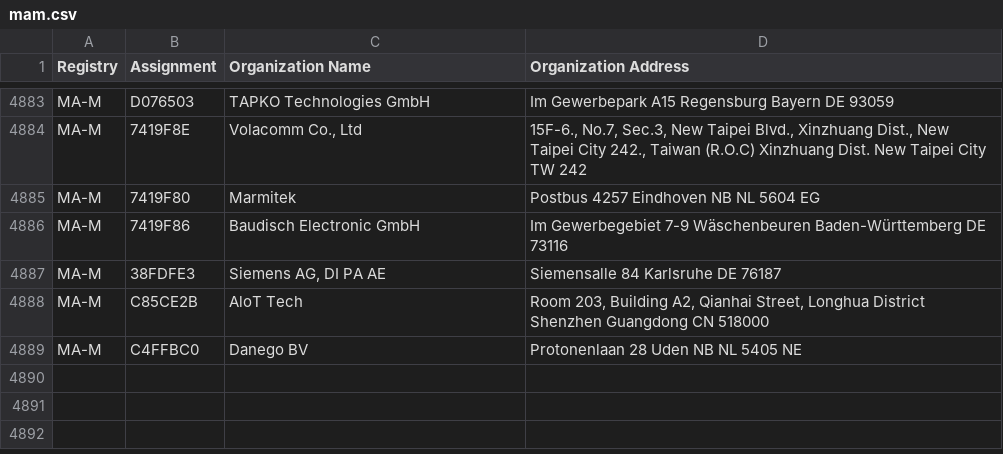
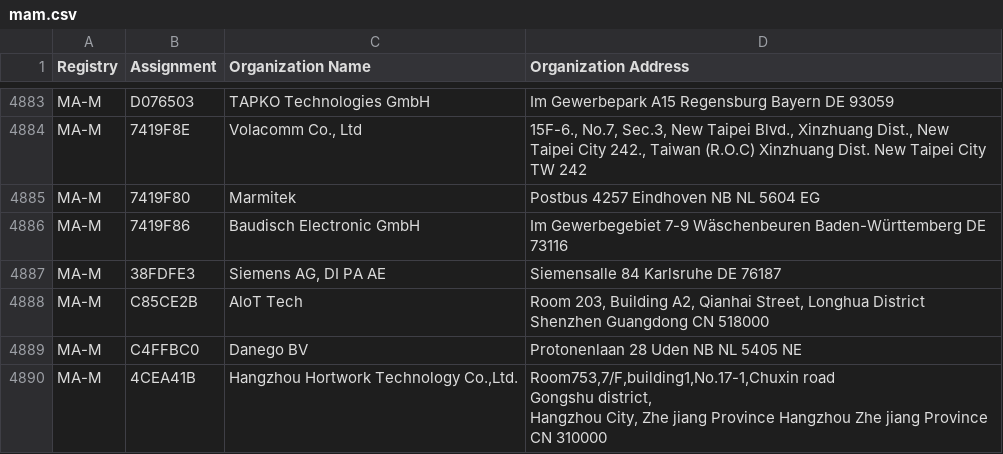
Before and after one commit to bedestall5/mac-tracker, a CSV file: data/ieee/mam.csv, drawn as a sheet; only a part is shown, gaps mark what is left out; ↵ is a line break in a cell; the diff names each change by its address in the sheet, - before the commit and + after, or states it on an @@ line.

```diff
--- a/data/ieee/mam.csv
+++ b/data/ieee/mam.csv
+row 4890: MA-M | 4CEA41B | Hangzhou Hortwork Technology Co.,Ltd. | Room753,7/F,building1,No.17-1,Chuxin road ↵ Gongshu district, ↵ Hangzhou City, Zhe jiang Province Hangzhou Zhe jiang Province CN 310000
```
Also changed, not shown: data/ieee/oui36.csv, 13 other files.
